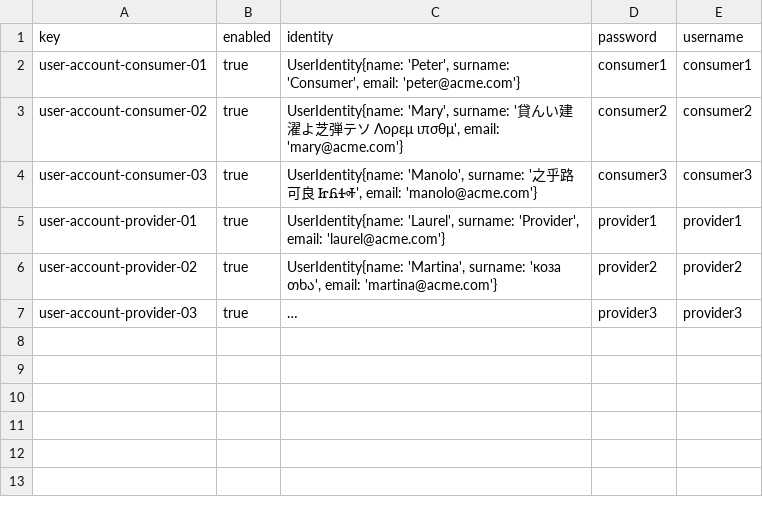
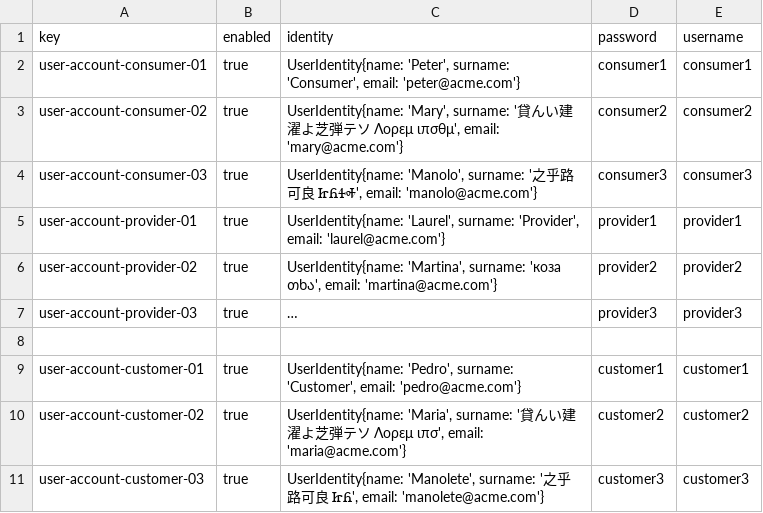
Before and after one commit to manumnzz/DP2-2425-C3-003, a CSV file: src/main/resources/WEB-INF/data/sample/user-account.csv, drawn as a sheet; long unchanged cells end in …; the diff names each change by its address in the sheet, - before the commit and + after, or states it on an @@ line.

Commit message:
Clases Airline, Booking, Passenger y csvs
Clase Ailine de la parte grupal con un enum relacionado AirlineType, clases Booking y Customer de la parte individual con el enum ClassType. Csv de customer y modificacion de user-account.csv

```diff
--- a/src/main/resources/WEB-INF/data/sample/user-account.csv
+++ b/src/main/resources/WEB-INF/data/sample/user-account.csv
+row 8: (empty)
+row 9: user-account-customer-01 | true | UserIdentity{name: 'Pedro', surname: 'Customer', email: 'pedro@acme.com'} | customer1 | customer1
+row 10: user-account-customer-02 | true | UserIdentity{name: 'Maria', surname: '貸んい建濯よ芝弾テソ Λορεμ ιπσ', email: 'maria@acme.com'} | customer2 | customer2
+row 11: user-account-customer-03 | true | UserIdentity{name: 'Manolete', surname: '之乎路可良 ᏥᏲ', email: 'manolete@acme.com'} | customer3 | customer3
```
Also changed, not shown: 7 other files.
